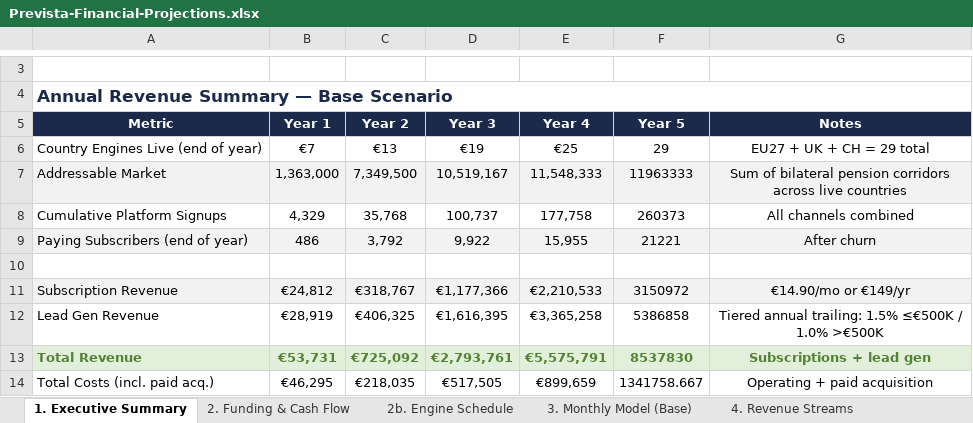
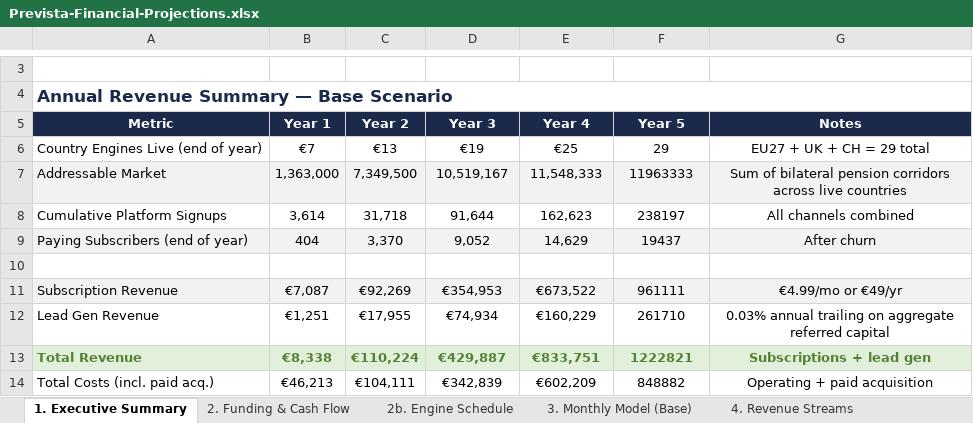
Before and after one commit to JacekPelic/PensionBridge, an Excel workbook: retir-ai/docs/Prevista-Financial-Projections.xlsx, sheet 1. Executive Summary, drawn as a sheet; only a part is shown, gaps mark what is left out; values as stored, in another font and other column widths than the file's, no borders; the diff covers the shown part only; the diff names each change by its address in the sheet, - before the commit and + after, or states it on an @@ line.

```diff
--- a/retir-ai/docs/Prevista-Financial-Projections.xlsx (sheet 1. Executive Summary)
+++ b/retir-ai/docs/Prevista-Financial-Projections.xlsx (sheet 1. Executive Summary)
-B8 (Year 1): 4,329
+B8 (Year 1): 3,614
-C8 (Year 2): 35,768
+C8 (Year 2): 31,718
-D8 (Year 3): 100,737
+D8 (Year 3): 91,644
-E8 (Year 4): 177,758
+E8 (Year 4): 162,623
-F8 (Year 5): 260373
+F8 (Year 5): 238197
-B9 (Year 1): 486
+B9 (Year 1): 404
-C9 (Year 2): 3,792
+C9 (Year 2): 3,370
-D9 (Year 3): 9,922
+D9 (Year 3): 9,052
-E9 (Year 4): 15,955
+E9 (Year 4): 14,629
-F9 (Year 5): 21221
+F9 (Year 5): 19437
-B11 (Year 1): €24,812
+B11 (Year 1): €7,087
-C11 (Year 2): €318,767
+C11 (Year 2): €92,269
-D11 (Year 3): €1,177,366
+D11 (Year 3): €354,953
-E11 (Year 4): €2,210,533
+E11 (Year 4): €673,522
-F11 (Year 5): 3150972
+F11 (Year 5): 961111
-G11 (Notes): €14.90/mo or €149/yr
+G11 (Notes): €4.99/mo or €49/yr
-B12 (Year 1): €28,919
+B12 (Year 1): €1,251
-C12 (Year 2): €406,325
+C12 (Year 2): €17,955
-D12 (Year 3): €1,616,395
+D12 (Year 3): €74,934
-E12 (Year 4): €3,365,258
+E12 (Year 4): €160,229
-F12 (Year 5): 5386858
+F12 (Year 5): 261710
-G12 (Notes): Tiered annual trailing: 1.5% ≤€500K / 1.0% >€500K
+G12 (Notes): 0.03% annual trailing on aggregate referred capital
-B13 (Year 1): €53,731
+B13 (Year 1): €8,338
-C13 (Year 2): €725,092
+C13 (Year 2): €110,224
-D13 (Year 3): €2,793,761
+D13 (Year 3): €429,887
-E13 (Year 4): €5,575,791
+E13 (Year 4): €833,751
-F13 (Year 5): 8537830
+F13 (Year 5): 1222821
-B14 (Year 1): €46,295
+B14 (Year 1): €46,213
-C14 (Year 2): €218,035
+C14 (Year 2): €104,111
-D14 (Year 3): €517,505
+D14 (Year 3): €342,839
-E14 (Year 4): €899,659
+E14 (Year 4): €602,209
-F14 (Year 5): 1341758.667
+F14 (Year 5): 848882
```
Also changed, not shown: 36 edited cells elsewhere in this sheet, sheet 3. Monthly Model (Base), sheet 2. Funding & Cash Flow, sheet 4. Revenue Streams, sheet 5. P&L (Base), sheet 7. Assumptions & Risks, sheet 6. Unit Economics, 57 other files.
